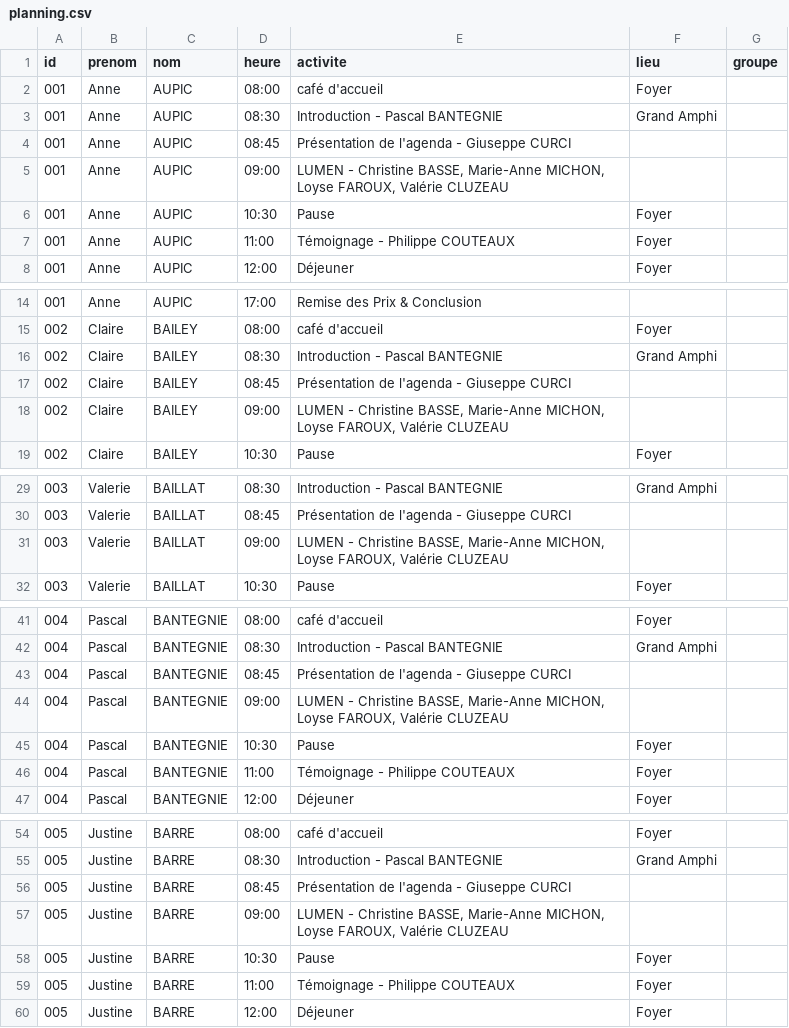
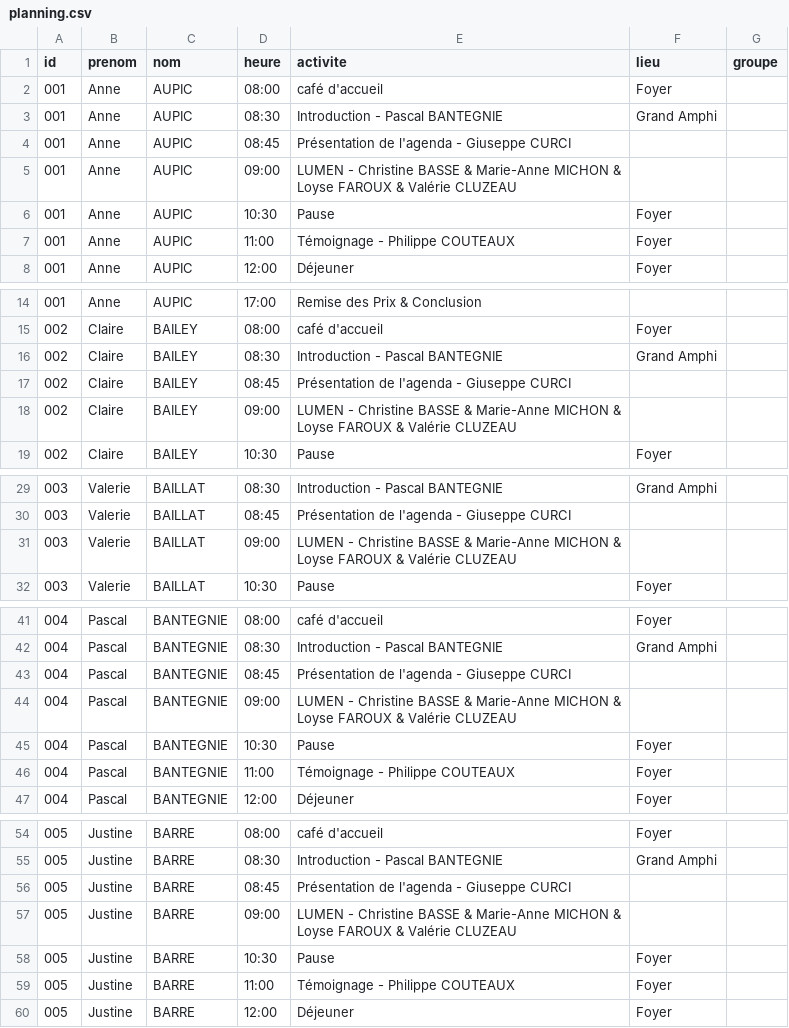
Before and after one commit to romylxbr/TEST2, a CSV file: planning.csv, drawn as a sheet; only a part is shown, gaps mark what is left out; the diff covers the shown part only.

Commit message:
Update planning.csv

```diff
--- a/planning.csv
+++ b/planning.csv
@@ -4,3 +4,3 @@
 001;Anne;AUPIC;08:45;Présentation de l'agenda - Giuseppe CURCI;;
-001;Anne;AUPIC;09:00;LUMEN - Christine BASSE, Marie-Anne MICHON, Loyse FAROUX, Valérie CLUZEAU;;
+001;Anne;AUPIC;09:00;LUMEN - Christine BASSE & Marie-Anne MICHON & Loyse FAROUX & Valérie CLUZEAU;;
 001;Anne;AUPIC;10:30;Pause;Foyer;
@@ -17,3 +17,3 @@
 002;Claire;BAILEY;08:45;Présentation de l'agenda - Giuseppe CURCI;;
-002;Claire;BAILEY;09:00;LUMEN - Christine BASSE, Marie-Anne MICHON, Loyse FAROUX, Valérie CLUZEAU;;
+002;Claire;BAILEY;09:00;LUMEN - Christine BASSE & Marie-Anne MICHON & Loyse FAROUX & Valérie CLUZEAU;;
 002;Claire;BAILEY;10:30;Pause;Foyer;
@@ -30,3 +30,3 @@
 003;Valerie;BAILLAT;08:45;Présentation de l'agenda - Giuseppe CURCI;;
-003;Valerie;BAILLAT;09:00;LUMEN - Christine BASSE, Marie-Anne MICHON, Loyse FAROUX, Valérie CLUZEAU;;
+003;Valerie;BAILLAT;09:00;LUMEN - Christine BASSE & Marie-Anne MICHON & Loyse FAROUX & Valérie CLUZEAU;;
 003;Valerie;BAILLAT;10:30;Pause;Foyer;
@@ -43,3 +43,3 @@
 004;Pascal;BANTEGNIE;08:45;Présentation de l'agenda - Giuseppe CURCI;;
-004;Pascal;BANTEGNIE;09:00;LUMEN - Christine BASSE, Marie-Anne MICHON, Loyse FAROUX, Valérie CLUZEAU;;
+004;Pascal;BANTEGNIE;09:00;LUMEN - Christine BASSE & Marie-Anne MICHON & Loyse FAROUX & Valérie CLUZEAU;;
 004;Pascal;BANTEGNIE;10:30;Pause;Foyer;
@@ -56,3 +56,3 @@
 005;Justine;BARRE;08:45;Présentation de l'agenda - Giuseppe CURCI;;
-005;Justine;BARRE;09:00;LUMEN - Christine BASSE, Marie-Anne MICHON, Loyse FAROUX, Valérie CLUZEAU;;
+005;Justine;BARRE;09:00;LUMEN - Christine BASSE & Marie-Anne MICHON & Loyse FAROUX & Valérie CLUZEAU;;
 005;Justine;BARRE;10:30;Pause;Foyer;
```
Also changed, not shown: 128 edited cells elsewhere in this file.
